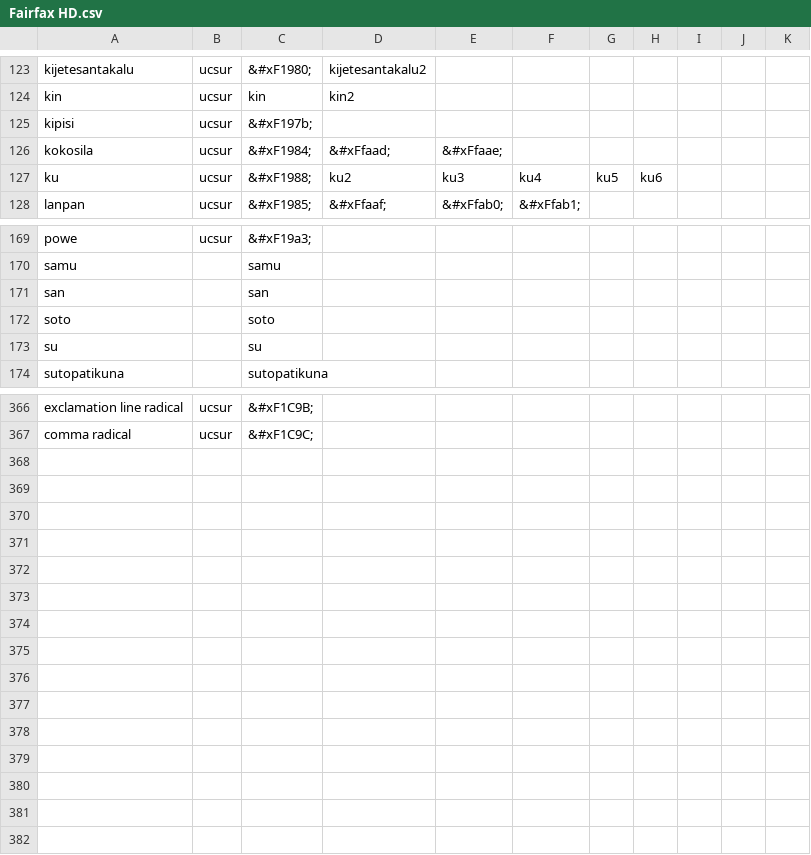
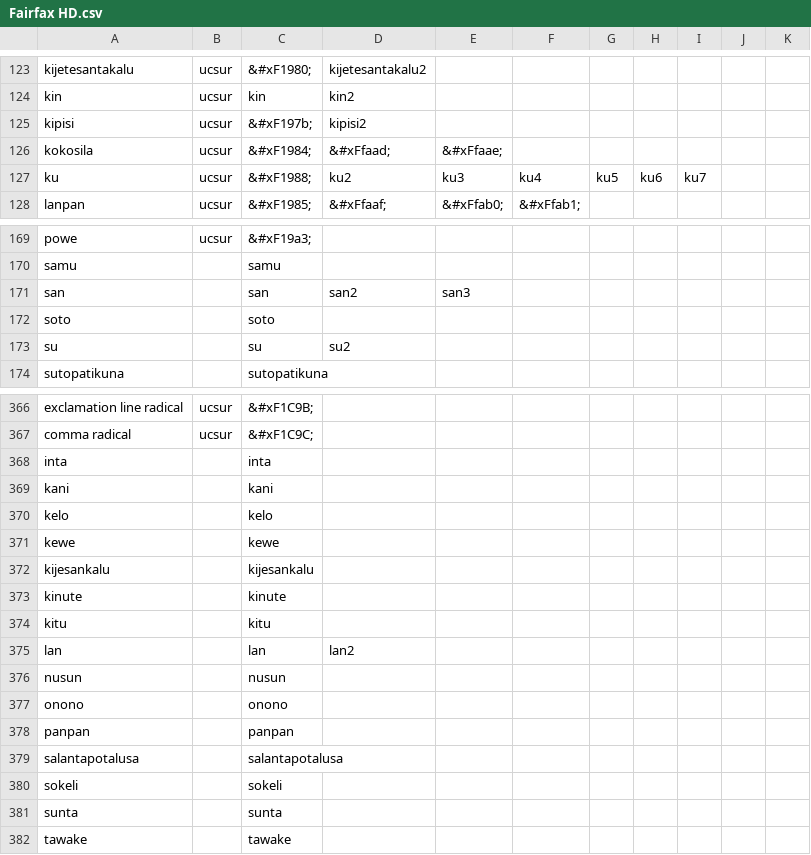
Before and after one commit to RetSamys/toki-pona-glyphs, a CSV file: sona/glyphs/Fairfax HD.csv, drawn as a sheet; only a part is shown, gaps mark what is left out; the diff covers the shown part only.

Commit message:
Update Fairfax HD.csv

```diff
--- a/sona/glyphs/Fairfax HD.csv
+++ b/sona/glyphs/Fairfax HD.csv
@@ -124,5 +124,5 @@ kijetesantakalu,ucsur,&#xF1980;,kijetesantakalu2
 kin,ucsur,kin,kin2
-kipisi,ucsur,&#xF197b;
+kipisi,ucsur,&#xF197b;,kipisi2
 kokosila,ucsur,&#xF1984;,&#xFfaad;,&#xFfaae;
-ku,ucsur,&#xF1988;,ku2,ku3,ku4,ku5,ku6
+ku,ucsur,&#xF1988;,ku2,ku3,ku4,ku5,ku6,ku7
 lanpan,ucsur,&#xF1985;,&#xFfaaf;,&#xFfab0;,&#xFfab1;
@@ -170,5 +170,5 @@ powe,ucsur,&#xF19a3;
 samu,,samu
-san,,san
+san,,san,san2,san3
 soto,,soto
-su,,su
+su,,su,su2
 sutopatikuna,,sutopatikuna
@@ -367 +367,16 @@ exclamation line radical,ucsur,&#xF1C9B;
 comma radical,ucsur,&#xF1C9C;
+inta,,inta
+kani,,kani
+kelo,,kelo
+kewe,,kewe
+kijesankalu,,kijesankalu
+kinute,,kinute
+kitu,,kitu
+lan,,lan,lan2
+nusun,,nusun
+onono,,onono
+panpan,,panpan
+salantapotalusa,,salantapotalusa
+sokeli,,sokeli
+sunta,,sunta
+tawake,,tawake
```
Also changed, not shown: 5 edited cells elsewhere in this file.
